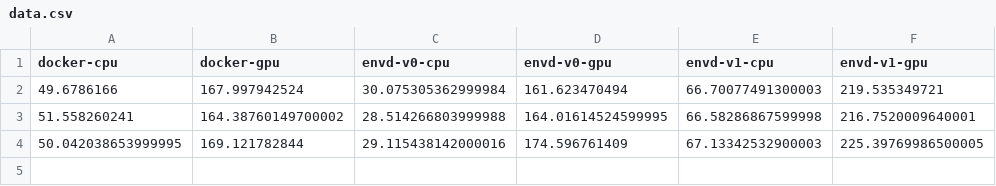
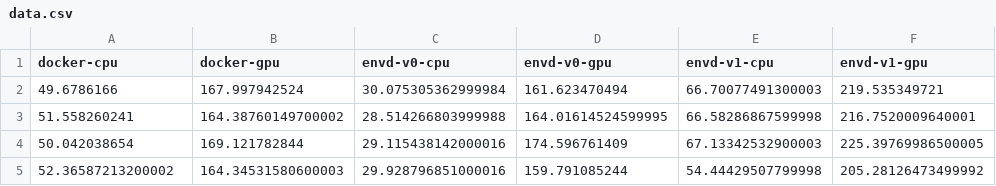
Before and after one commit to tensorchord/envd-nightly, a CSV file: data.csv, drawn as a sheet.

Commit message:
CI: update benchmark data and image
Signed-off-by: github-actions-bot <github-actions-bot@users.noreply.github.com>

```diff
--- a/data.csv
+++ b/data.csv
@@ -3,2 +3,3 @@ docker-cpu,docker-gpu,envd-v0-cpu,envd-v0-gpu,envd-v1-cpu,envd-v1-gpu
 51.558260241,164.38760149700002,28.514266803999988,164.01614524599995,66.58286867599998,216.7520009640001
-50.042038653999995,169.121782844,29.115438142000016,174.596761409,67.13342532900003,225.39769986500005
+50.042038654,169.121782844,29.115438142000016,174.596761409,67.13342532900003,225.39769986500005
+52.36587213200002,164.34531580600003,29.928796851000016,159.791085244,54.44429507799998,205.28126473499992
```
Also changed, not shown: 1 other file.
